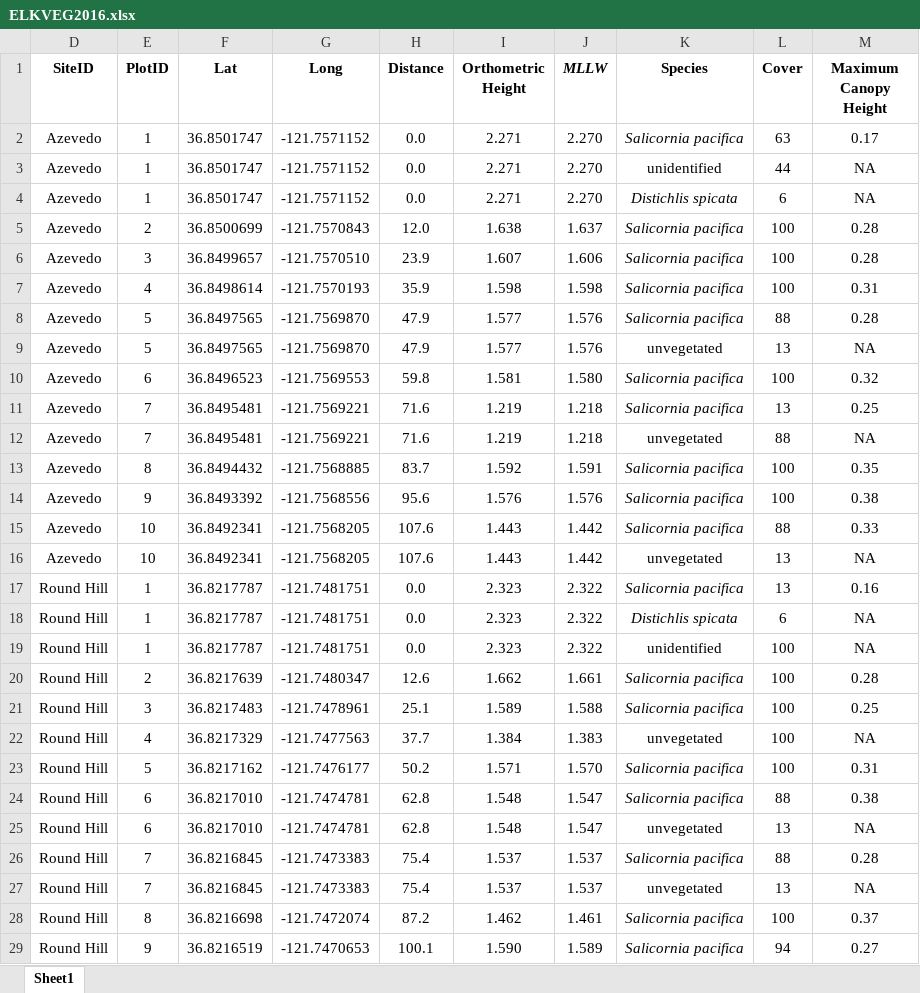
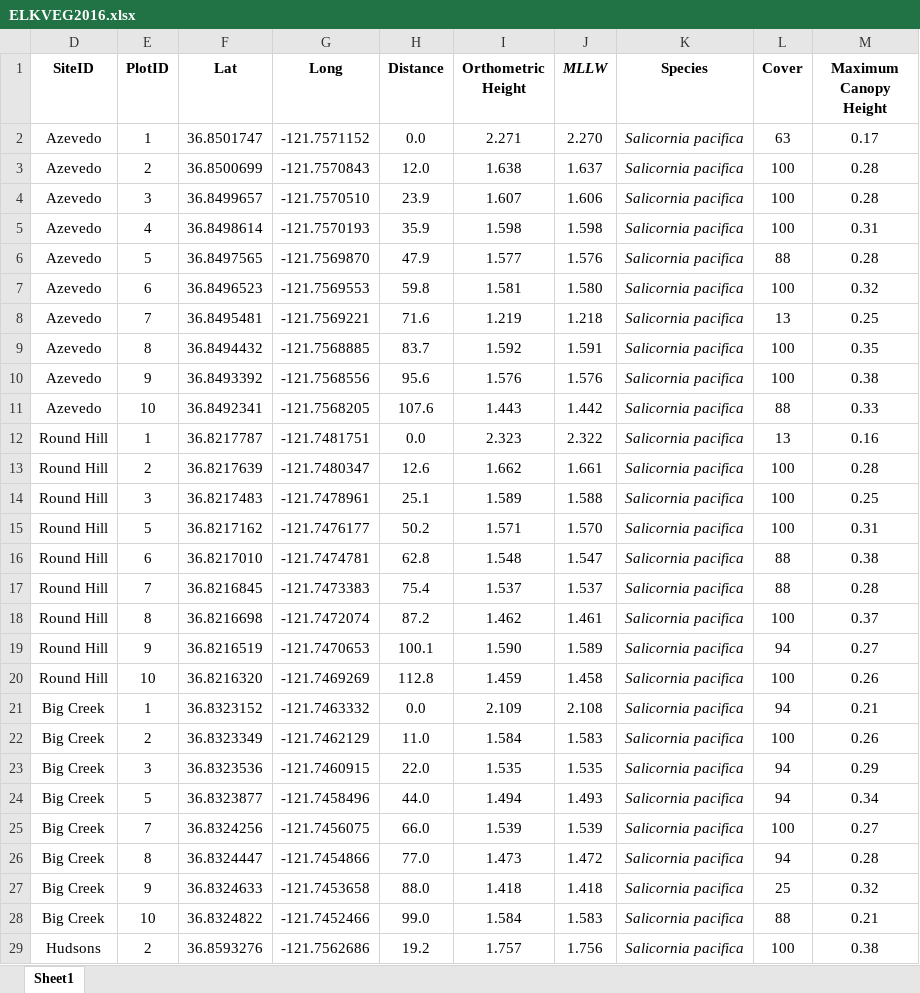
Before and after one commit to Smillersfsu/Biol708, an Excel workbook: Code/ELKVEG2016.xlsx, sheet Sheet1, drawn as a sheet; only a part is shown; the shorter side is filled out with more unchanged rows; values as stored, in another font and other column widths than the file's, no borders; removed rows and columns are numbered as before the commit, all else as after; the diff covers the shown part only; the diff names each change by its address in the sheet, - before the commit and + after, or states it on an @@ line.

Commit message:
Adding Elkhorn Data

```diff
--- a/Code/ELKVEG2016.xlsx (sheet Sheet1)
+++ b/Code/ELKVEG2016.xlsx (sheet Sheet1)
-row 3: Azevedo | 1 | 36.8501747 | -121.7571152 | 0.0 | 2.271 | 2.270 | unidentified | 44 | NA
-row 4: Azevedo | 1 | 36.8501747 | -121.7571152 | 0.0 | 2.271 | 2.270 | Distichlis spicata | 6 | NA
-row 9: Azevedo | 5 | 36.8497565 | -121.7569870 | 47.9 | 1.577 | 1.576 | unvegetated | 13 | NA
-row 12: Azevedo | 7 | 36.8495481 | -121.7569221 | 71.6 | 1.219 | 1.218 | unvegetated | 88 | NA
-row 16: Azevedo | 10 | 36.8492341 | -121.7568205 | 107.6 | 1.443 | 1.442 | unvegetated | 13 | NA
-row 18: Round Hill | 1 | 36.8217787 | -121.7481751 | 0.0 | 2.323 | 2.322 | Distichlis spicata | 6 | NA
-row 19: Round Hill | 1 | 36.8217787 | -121.7481751 | 0.0 | 2.323 | 2.322 | unidentified | 100 | NA
-row 22: Round Hill | 4 | 36.8217329 | -121.7477563 | 37.7 | 1.384 | 1.383 | unvegetated | 100 | NA
-row 25: Round Hill | 6 | 36.8217010 | -121.7474781 | 62.8 | 1.548 | 1.547 | unvegetated | 13 | NA
-row 27: Round Hill | 7 | 36.8216845 | -121.7473383 | 75.4 | 1.537 | 1.537 | unvegetated | 13 | NA
```
Also changed, not shown: 59 added rows, 49 removed rows and 10 edited cells elsewhere in this sheet, 1 other file.
